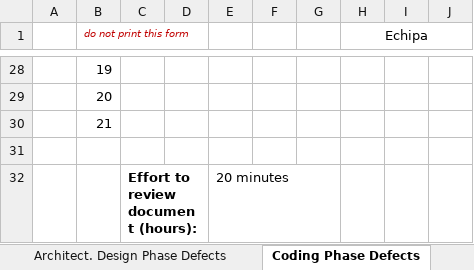
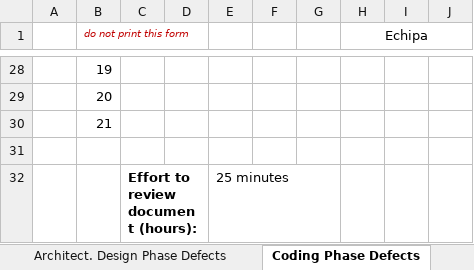
Before and after one commit to andrei45635/infinity_inventory_vvss, an Excel workbook: Docs/Lab01/Lab01_ReviewReport.xlsx, sheet Coding Phase Defects, drawn as a sheet; only a part is shown, gaps mark what is left out; values as stored, in another font and other column widths than the file's, no borders; the diff names each change by its address in the sheet, - before the commit and + after, or states it on an @@ line.

```diff
--- a/Docs/Lab01/Lab01_ReviewReport.xlsx (sheet Coding Phase Defects)
+++ b/Docs/Lab01/Lab01_ReviewReport.xlsx (sheet Coding Phase Defects)
-E32: 20 minutes
+E32: 25 minutes
```
Also changed, not shown: sheet Tool-basedCodeAnalysis, sheet Architect. Design Phase Defects, 4 other files.
